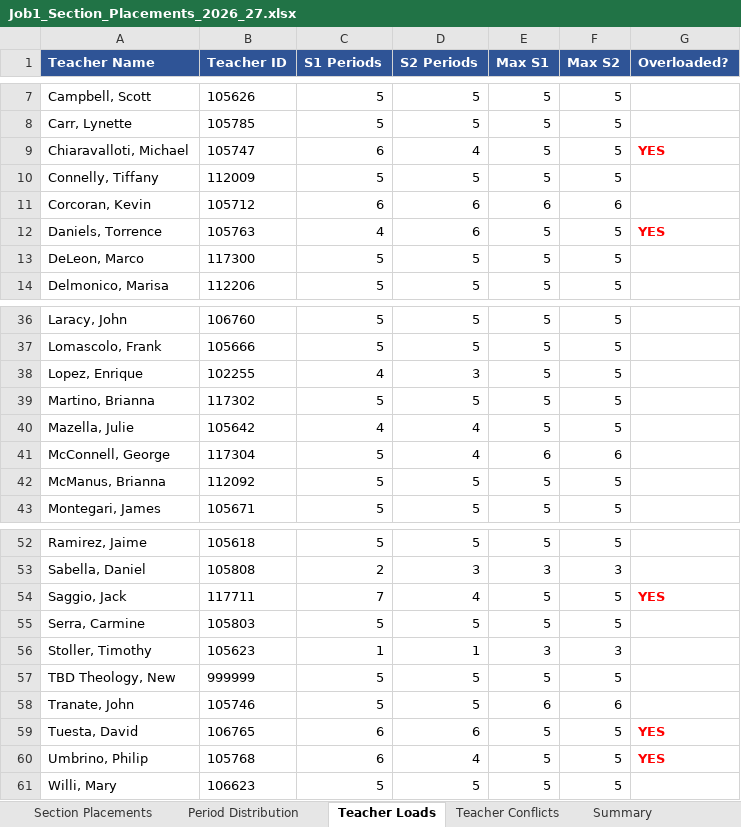
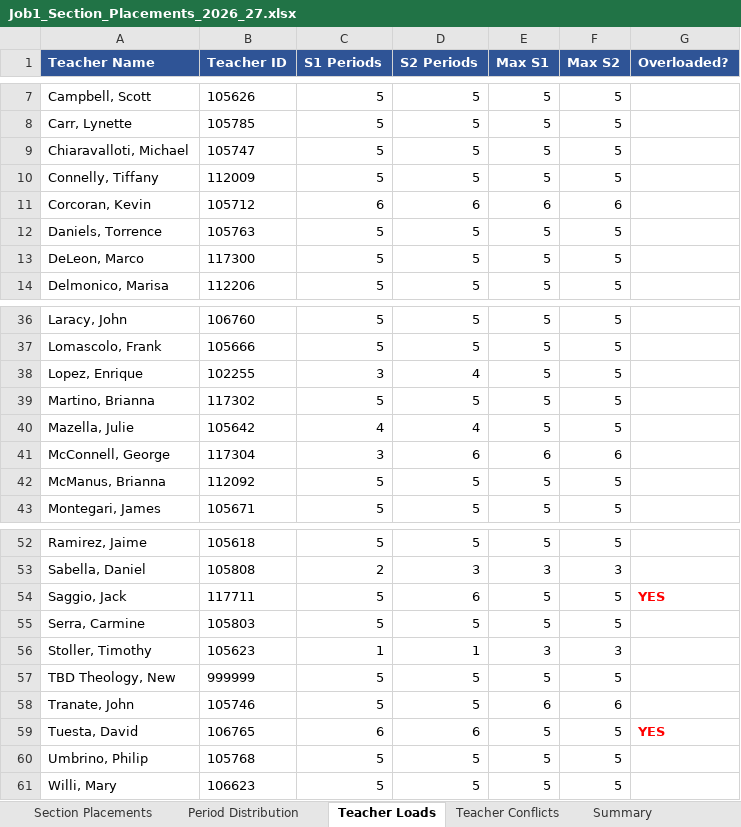
Before and after one commit to jciofalopowerllc-stack/sat-course, an Excel workbook: Job1_Section_Placements_2026_27.xlsx, sheet Teacher Loads, drawn as a sheet; only a part is shown, gaps mark what is left out; values as stored, in another font and other column widths than the file's, no borders; the diff names each change by its address in the sheet, - before the commit and + after, or states it on an @@ line.

```diff
--- a/Job1_Section_Placements_2026_27.xlsx (sheet Teacher Loads)
+++ b/Job1_Section_Placements_2026_27.xlsx (sheet Teacher Loads)
-C9 (S1 Periods): 6
+C9 (S1 Periods): 5
-D9 (S2 Periods): 4
+D9 (S2 Periods): 5
-G9 (Overloaded?): YES
+G9 (Overloaded?): (empty)
-C12 (S1 Periods): 4
+C12 (S1 Periods): 5
-D12 (S2 Periods): 6
+D12 (S2 Periods): 5
-G12 (Overloaded?): YES
+G12 (Overloaded?): (empty)
-C38 (S1 Periods): 4
+C38 (S1 Periods): 3
-D38 (S2 Periods): 3
+D38 (S2 Periods): 4
-C41 (S1 Periods): 5
+C41 (S1 Periods): 3
-D41 (S2 Periods): 4
+D41 (S2 Periods): 6
-C54 (S1 Periods): 7
+C54 (S1 Periods): 5
-D54 (S2 Periods): 4
+D54 (S2 Periods): 6
-C60 (S1 Periods): 6
+C60 (S1 Periods): 5
-D60 (S2 Periods): 4
+D60 (S2 Periods): 5
-G60 (Overloaded?): YES
+G60 (Overloaded?): (empty)
```
Also changed, not shown: sheet Section Placements, sheet Period Distribution, sheet Summary, Preflight_Validation_Report.xlsx, 1 other file.
